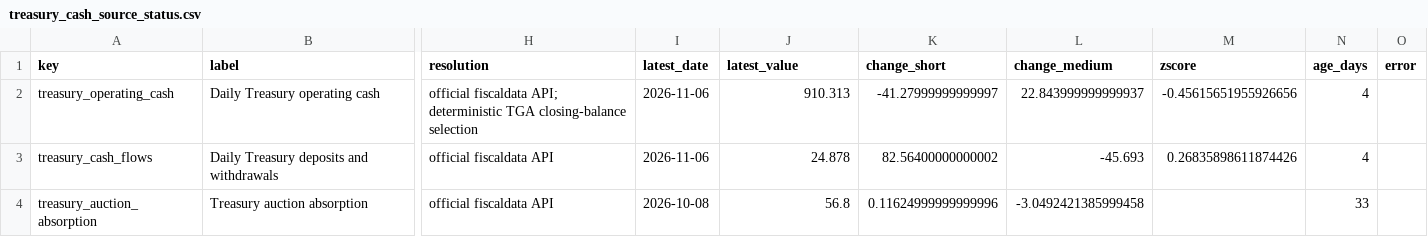
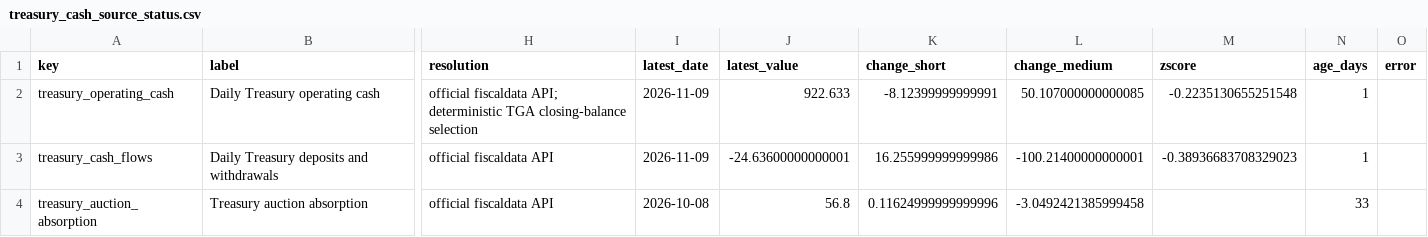
Before and after one commit to sphynxkatt0-arch/cot-report, a CSV file: analysis/model_output/treasury_cash_source_status.csv, drawn as a sheet; only a part is shown, gaps mark what is left out; the diff names each change by its address in the sheet, - before the commit and + after, or states it on an @@ line.

```diff
--- a/analysis/model_output/treasury_cash_source_status.csv
+++ b/analysis/model_output/treasury_cash_source_status.csv
-I2:I3 (latest_date): 2026-11-06
+I2:I3 (latest_date): 2026-11-09
-J2 (latest_value): 910.313
+J2 (latest_value): 922.633
-K2 (change_short): -41.27999999999997
+K2 (change_short): -8.12399999999991
-L2 (change_medium): 22.843999999999937
+L2 (change_medium): 50.107000000000085
-M2 (zscore): -0.45615651955926656
+M2 (zscore): -0.2235130655251548
-N2:N3 (age_days): 4
+N2:N3 (age_days): 1
-J3 (latest_value): 24.878
+J3 (latest_value): -24.63600000000001
-K3 (change_short): 82.56400000000002
+K3 (change_short): 16.255999999999986
-L3 (change_medium): -45.693
+L3 (change_medium): -100.21400000000001
-M3 (zscore): 0.26835898611874426
+M3 (zscore): -0.38936683708329023
```
Also changed, not shown: 14 other files.
